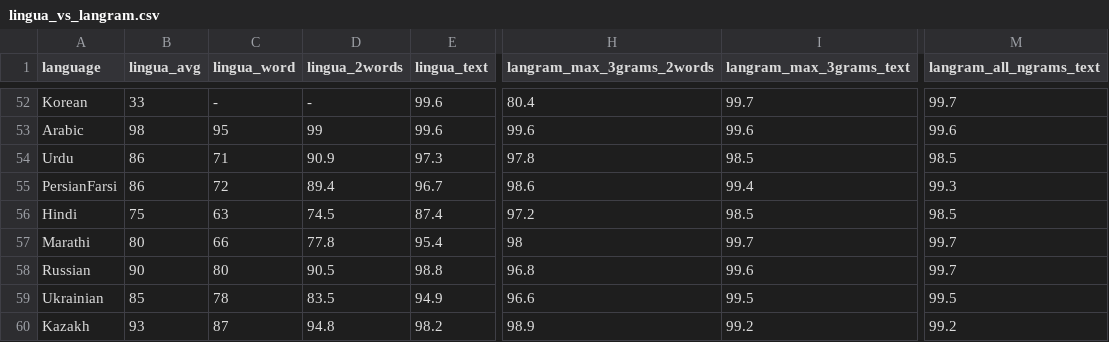
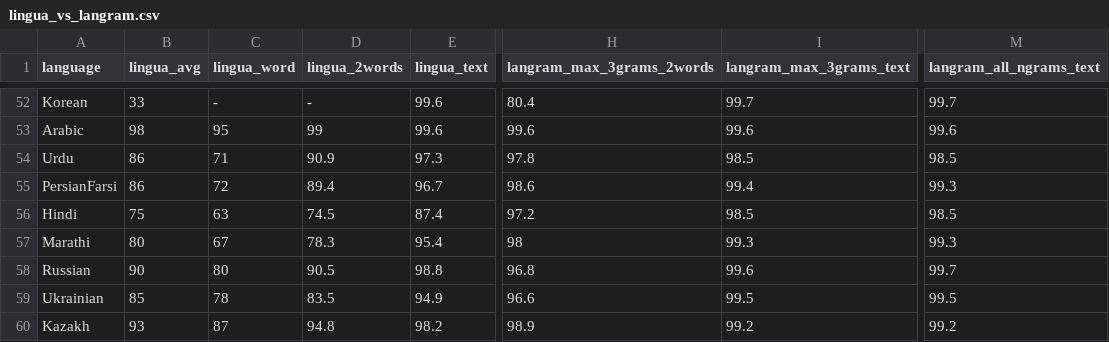
Before and after one commit to RoDmitry/lang_detectors_compare, a CSV file: accuracy/lingua_vs_langram.csv, drawn as a sheet; only a part is shown, gaps mark what is left out; the diff names each change by its address in the sheet, - before the commit and + after, or states it on an @@ line.

```diff
--- a/accuracy/lingua_vs_langram.csv
+++ b/accuracy/lingua_vs_langram.csv
-C57 (lingua_word): 66
+C57 (lingua_word): 67
-D57 (lingua_2words): 77.8
+D57 (lingua_2words): 78.3
-I57 (langram_max_3grams_text): 99.7
+I57 (langram_max_3grams_text): 99.3
-M57 (langram_all_ngrams_text): 99.7
+M57 (langram_all_ngrams_text): 99.3
```
Also changed, not shown: accuracy/langram.csv, accuracy/whatlang_vs_langram.csv, 36 other files.
